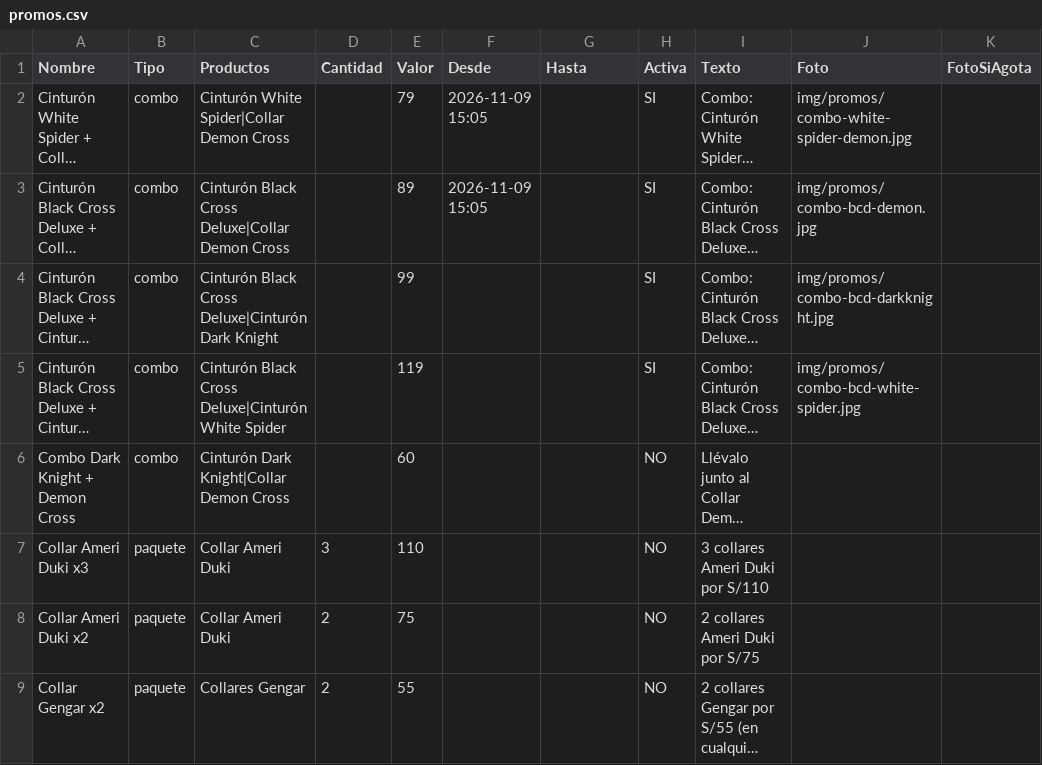
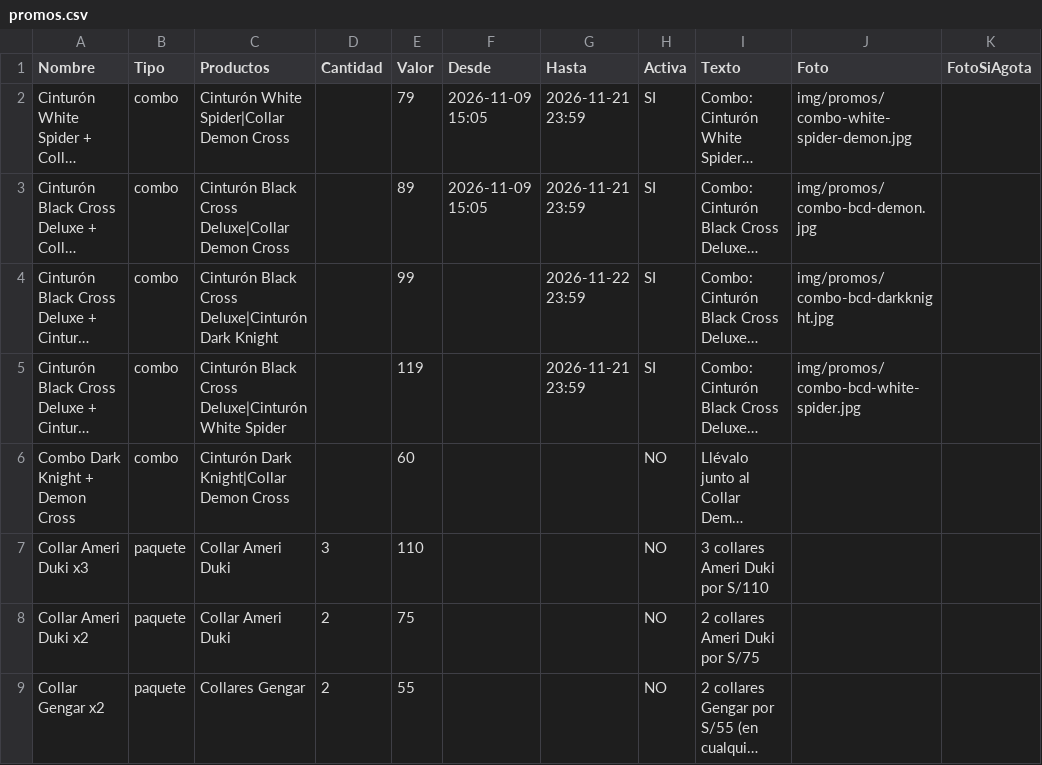
Before and after one commit to timeless-store/timeless-catalogo, a CSV file: promos.csv, drawn as a sheet; only a part is shown; long unchanged cells end in …; the diff names each change by its address in the sheet, - before the commit and + after, or states it on an @@ line.

```diff
--- a/promos.csv
+++ b/promos.csv
-G2:G3 (Hasta): (empty)
+G2:G3 (Hasta): 2026-11-21 23:59
-G4 (Hasta): (empty)
+G4 (Hasta): 2026-11-22 23:59
-G5 (Hasta): (empty)
+G5 (Hasta): 2026-11-21 23:59
```
Also changed, not shown: 1 other file.
